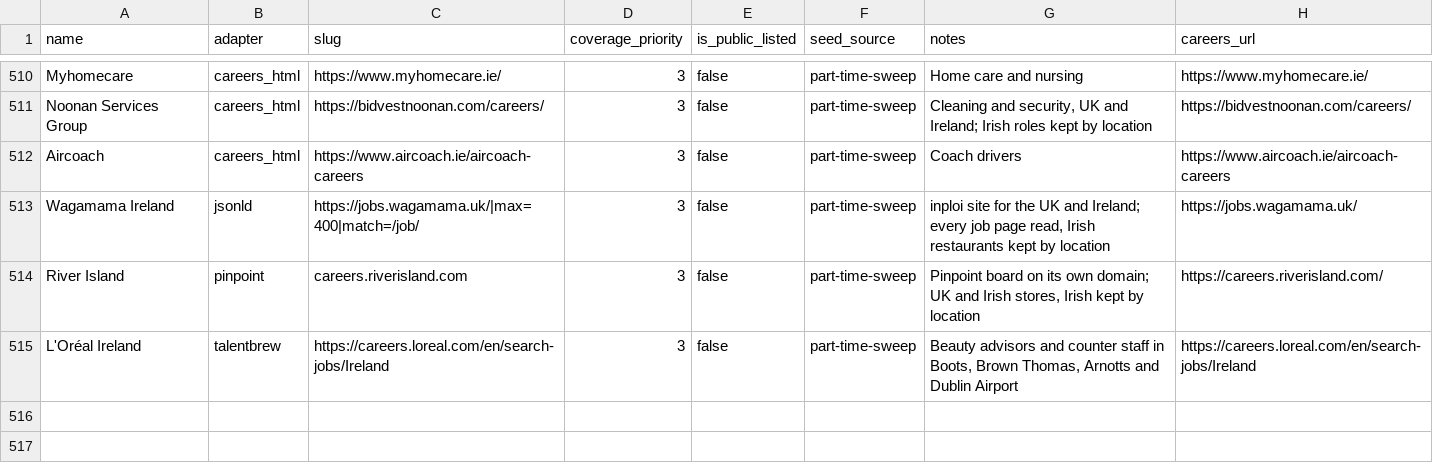
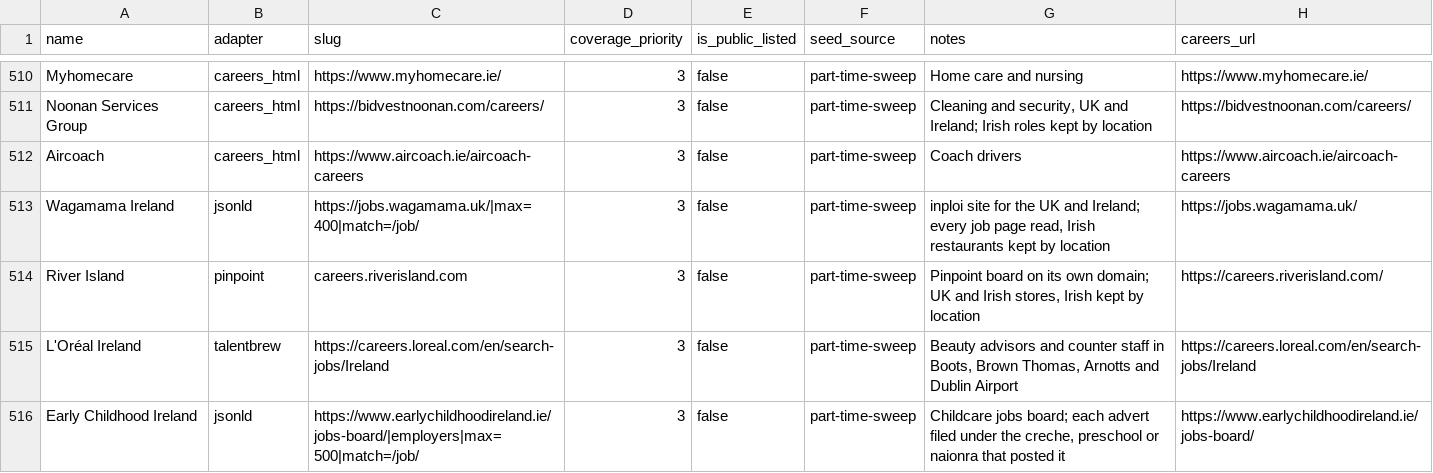
Before and after one commit to ag2502/Job-Finder-for-Ireland, a CSV file: data/seed_companies.csv, drawn as a sheet; only a part is shown, gaps mark what is left out.

Commit message:
2026-10-10 11:45 - Read Early Childhood Ireland's jobs board, filed under each creche
Creches, preschools and naionrai are mostly single sites with no job
board of their own, so almost none was reachable. Early Childhood
Ireland's jobs board carries their vacancies with JobPosting markup that
names the hiring creche, so it is read with the employers option and each
advert is filed under the creche that posted it (St Benedict's Creche,
Newpark Childcare, Bansha Preschool and dozens more). Read live: 72 Irish
roles, 36 of them part-time.

```diff
--- a/data/seed_companies.csv
+++ b/data/seed_companies.csv
@@ -515 +515,2 @@ River Island,pinpoint,careers.riverisland.com,3,false,part-time-sweep,"Pinpoint
 L'Oréal Ireland,talentbrew,https://careers.loreal.com/en/search-jobs/Ireland,3,false,part-time-sweep,"Beauty advisors and counter staff in Boots, Brown Thomas, Arnotts and Dublin Airport",https://careers.loreal.com/en/search-jobs/Ireland
+Early Childhood Ireland,jsonld,https://www.earlychildhoodireland.ie/jobs-board/|employers|max=500|match=/job/,3,false,part-time-sweep,"Childcare jobs board; each advert filed under the creche, preschool or naionra that posted it",https://www.earlychildhoodireland.ie/jobs-board/
```
